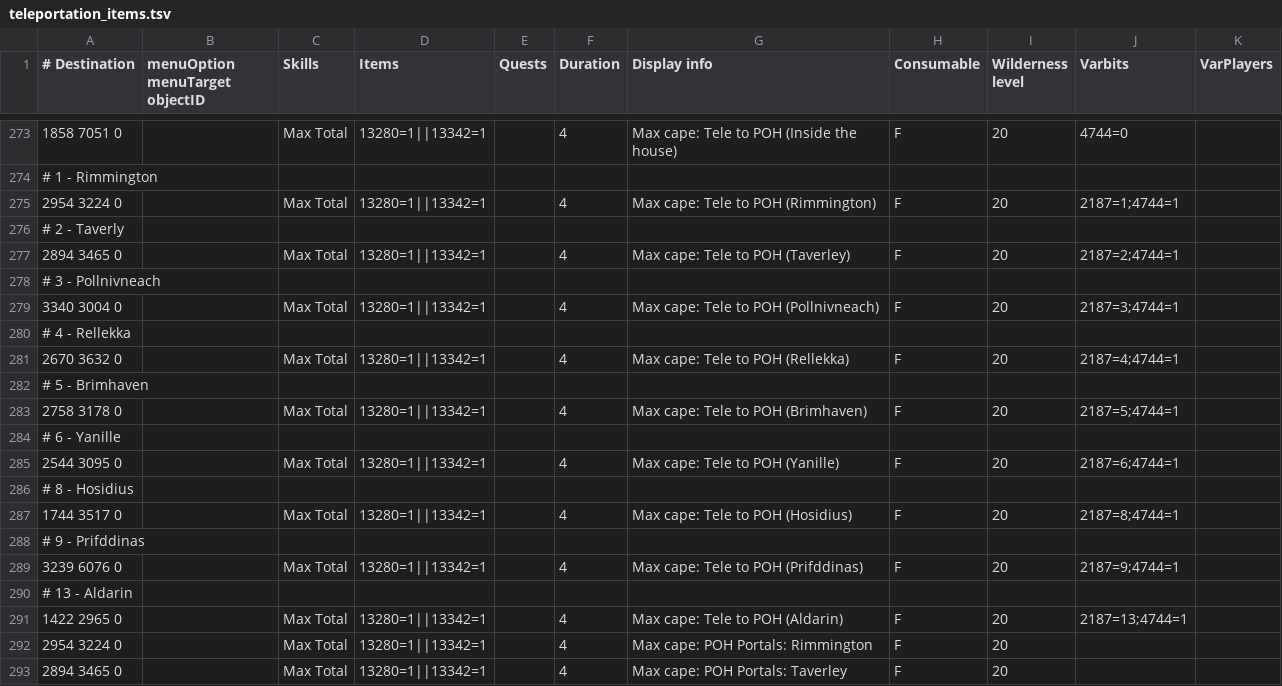
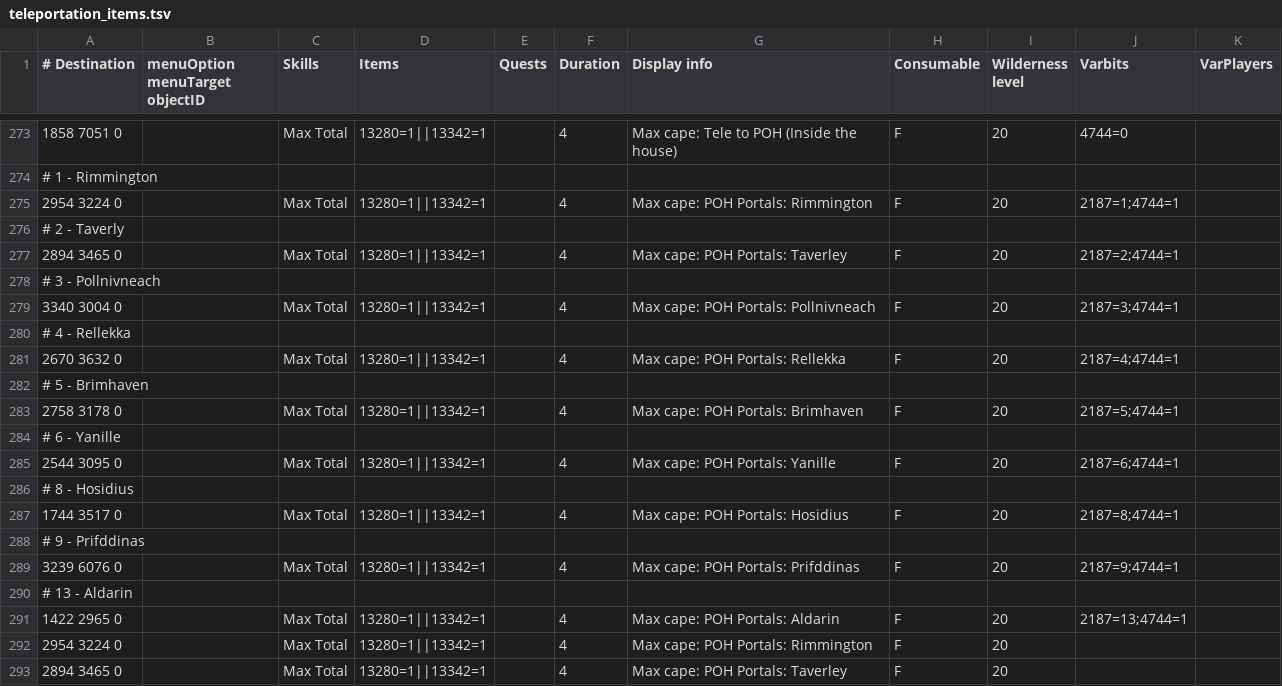
Before and after one commit to Skretzo/shortest-path, a TSV file: src/main/resources/transports/teleportation_items.tsv, drawn as a sheet; only a part is shown, gaps mark what is left out; the diff covers the shown part only.

Commit message:
feat(restrictions): group options by in-game teleport name
- deriveOptions groups serving rows by their Display-info tail label in
  first-seen order; each label claims an ordered set of destinations and
  the option's key is the group's canonical (first-seen) destination, so
  Family.options() keeps its Map<Integer,String> shape while entries now
  count options rather than tiles
- a destination already claimed by an earlier label never joins a later
  group — the first label wins with a warning on conflict
- expose the rep -> destination -> group-destinations expansion index
  alongside the option derivation; expandOptionDests resolves rep@dest
  records to every tile variant their option covers, passing unknown
  representatives and destinations through as literal blocked tiles
- PathfinderConfig expands parsed option blocks at refresh so
  blockedOptionDests keeps holding literal destinations for the engine
  gate
- TSV tail relabels: Skills necklace Farming Guild arrivals merge into
  one option; the house tablet's varbit-gated town pairs collapse to
  'Outside the house' alongside 'Inside the house'; Construction cape
  home arrivals merge under the portal-town names; Max cape gated
  arrivals merge under the POH Portals submenu labels; the Royal/Grand
  seed pods share a 'Grand Tree' option

```diff
--- a/src/main/resources/transports/teleportation_items.tsv
+++ b/src/main/resources/transports/teleportation_items.tsv
@@ -274,19 +274,19 @@
 # 1 - Rimmington										
-2954 3224 0		Max Total	13280=1||13342=1		4	Max cape: Tele to POH (Rimmington)	F	20	2187=1;4744=1	
+2954 3224 0		Max Total	13280=1||13342=1		4	Max cape: POH Portals: Rimmington	F	20	2187=1;4744=1	
 # 2 - Taverly										
-2894 3465 0		Max Total	13280=1||13342=1		4	Max cape: Tele to POH (Taverley)	F	20	2187=2;4744=1	
+2894 3465 0		Max Total	13280=1||13342=1		4	Max cape: POH Portals: Taverley	F	20	2187=2;4744=1	
 # 3 - Pollnivneach										
-3340 3004 0		Max Total	13280=1||13342=1		4	Max cape: Tele to POH (Pollnivneach)	F	20	2187=3;4744=1	
+3340 3004 0		Max Total	13280=1||13342=1		4	Max cape: POH Portals: Pollnivneach	F	20	2187=3;4744=1	
 # 4 - Rellekka										
-2670 3632 0		Max Total	13280=1||13342=1		4	Max cape: Tele to POH (Rellekka)	F	20	2187=4;4744=1	
+2670 3632 0		Max Total	13280=1||13342=1		4	Max cape: POH Portals: Rellekka	F	20	2187=4;4744=1	
 # 5 - Brimhaven										
-2758 3178 0		Max Total	13280=1||13342=1		4	Max cape: Tele to POH (Brimhaven)	F	20	2187=5;4744=1	
+2758 3178 0		Max Total	13280=1||13342=1		4	Max cape: POH Portals: Brimhaven	F	20	2187=5;4744=1	
 # 6 - Yanille										
-2544 3095 0		Max Total	13280=1||13342=1		4	Max cape: Tele to POH (Yanille)	F	20	2187=6;4744=1	
+2544 3095 0		Max Total	13280=1||13342=1		4	Max cape: POH Portals: Yanille	F	20	2187=6;4744=1	
 # 8 - Hosidius										
-1744 3517 0		Max Total	13280=1||13342=1		4	Max cape: Tele to POH (Hosidius)	F	20	2187=8;4744=1	
+1744 3517 0		Max Total	13280=1||13342=1		4	Max cape: POH Portals: Hosidius	F	20	2187=8;4744=1	
 # 9 - Prifddinas										
-3239 6076 0		Max Total	13280=1||13342=1		4	Max cape: Tele to POH (Prifddinas)	F	20	2187=9;4744=1	
+3239 6076 0		Max Total	13280=1||13342=1		4	Max cape: POH Portals: Prifddinas	F	20	2187=9;4744=1	
 # 13 - Aldarin										
-1422 2965 0		Max Total	13280=1||13342=1		4	Max cape: Tele to POH (Aldarin)	F	20	2187=13;4744=1	
+1422 2965 0		Max Total	13280=1||13342=1		4	Max cape: POH Portals: Aldarin	F	20	2187=13;4744=1	
 2954 3224 0		Max Total	13280=1||13342=1		4	Max cape: POH Portals: Rimmington	F	20		
```
Also changed, not shown: 31 edited cells elsewhere in this file, 2 other files.
